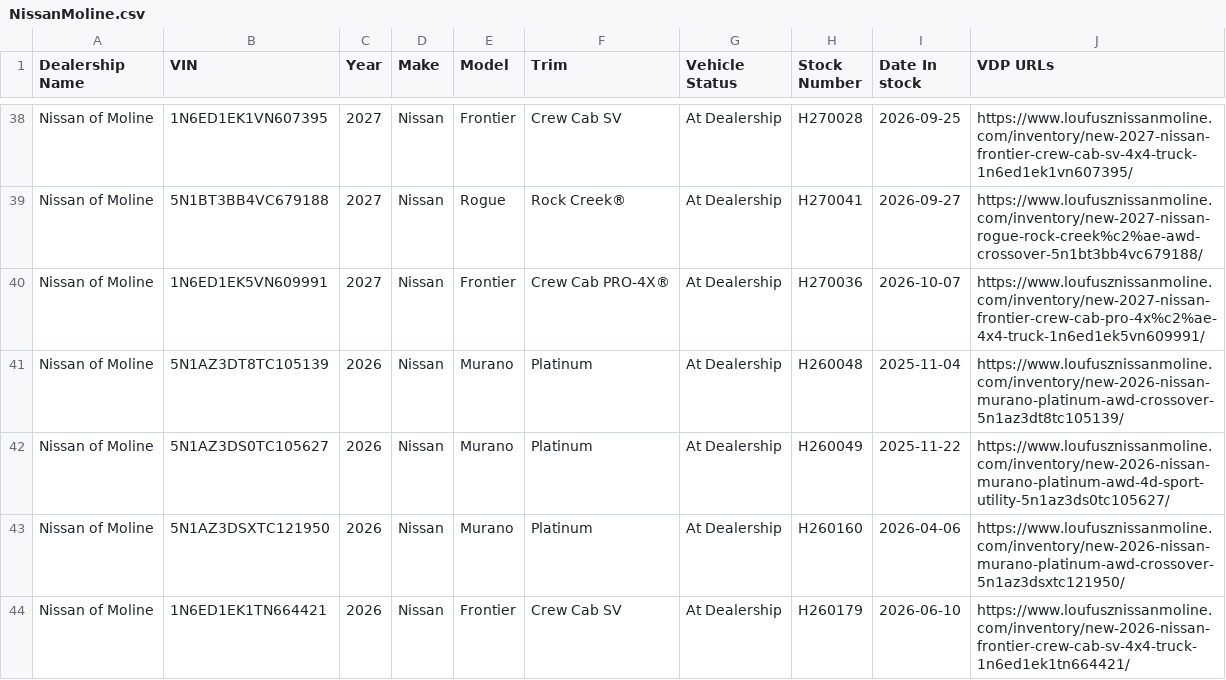
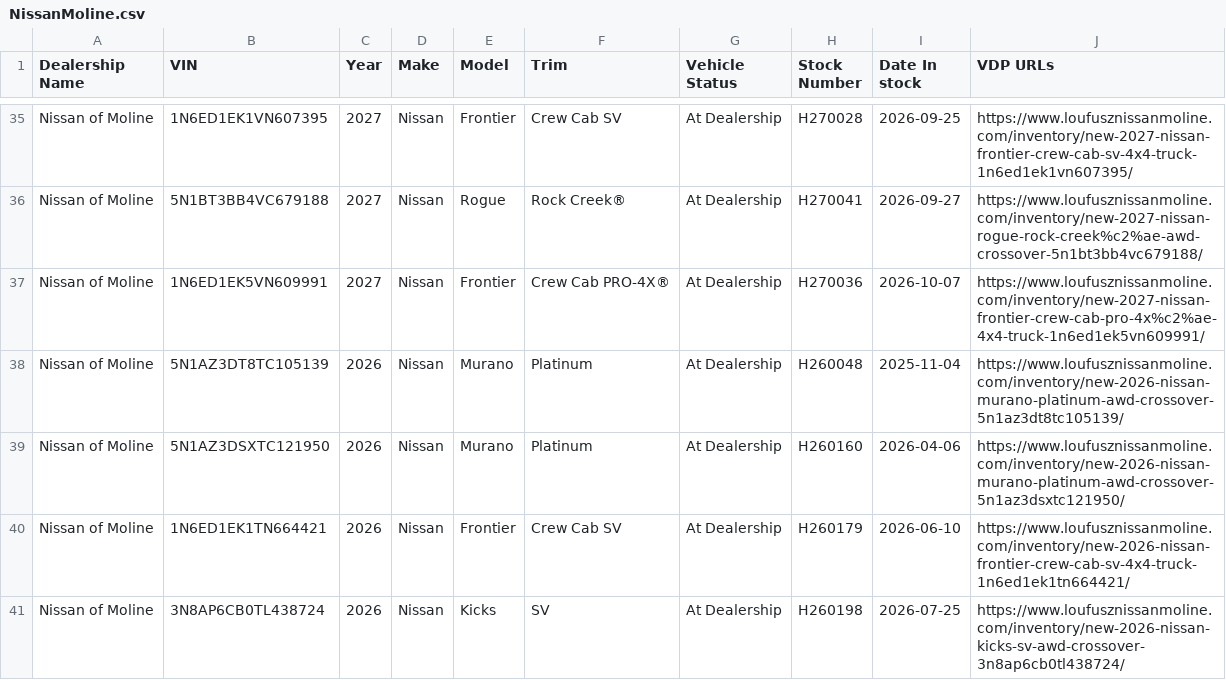
Before and after one commit to JnuruFusz/-lou-fusz-2027-model-pipeline, a CSV file: data/NissanMoline.csv, drawn as a sheet; only a part is shown, gaps mark what is left out; the shorter side is filled out with more unchanged rows; the diff covers the shown part only.

```diff
--- a/data/NissanMoline.csv
+++ b/data/NissanMoline.csv
@@ -41,3 +38,2 @@
 "Nissan of Moline",5N1AZ3DT8TC105139,2026,Nissan,Murano,Platinum,"At Dealership",H260048,2025-11-04,https://www.loufusznissanmoline.com/inventory/new-2026-nissan-murano-platinum-awd-crossover-5n1az3dt8tc105139/
-"Nissan of Moline",5N1AZ3DS0TC105627,2026,Nissan,Murano,Platinum,"At Dealership",H260049,2025-11-22,https://www.loufusznissanmoline.com/inventory/new-2026-nissan-murano-platinum-awd-4d-sport-utility-5n1az3ds0tc105627/
 "Nissan of Moline",5N1AZ3DSXTC121950,2026,Nissan,Murano,Platinum,"At Dealership",H260160,2026-04-06,https://www.loufusznissanmoline.com/inventory/new-2026-nissan-murano-platinum-awd-crossover-5n1az3dsxtc121950/
```
Also changed, not shown: 2 removed rows and 2 moved rows elsewhere in this file, data/KIAEvansville.csv, data/KIAMoline.csv, 14 other files.
